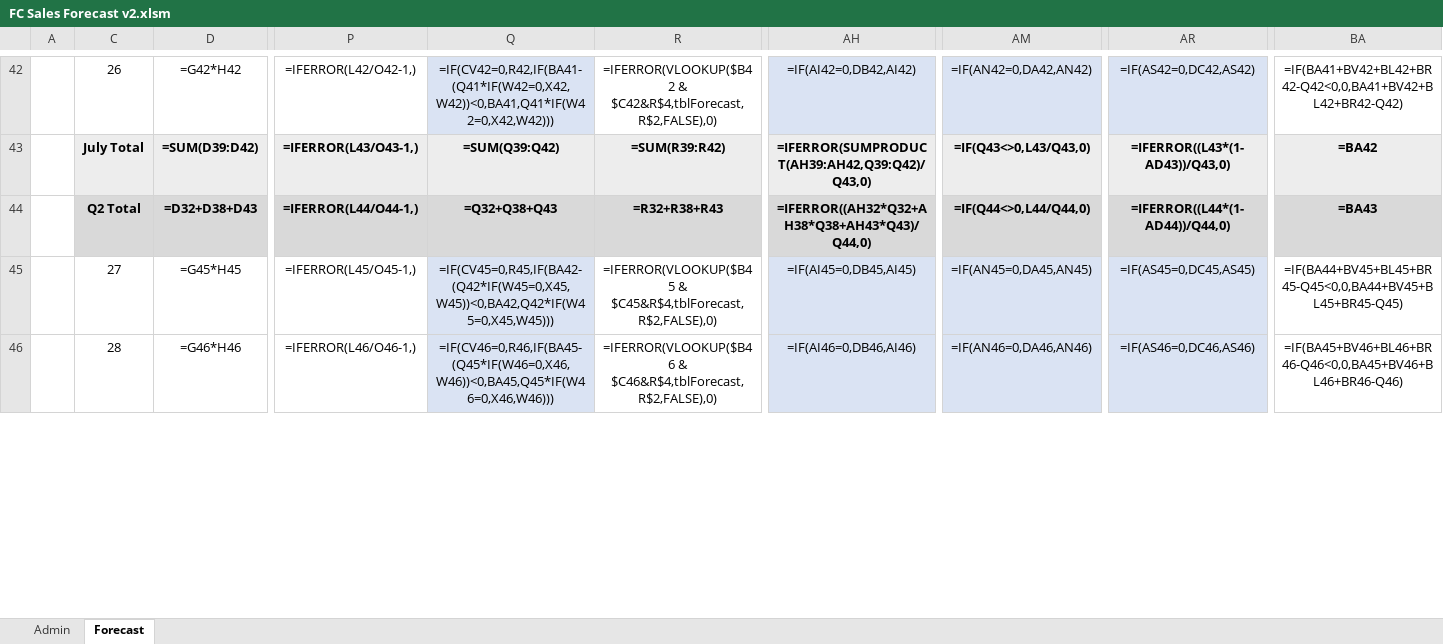
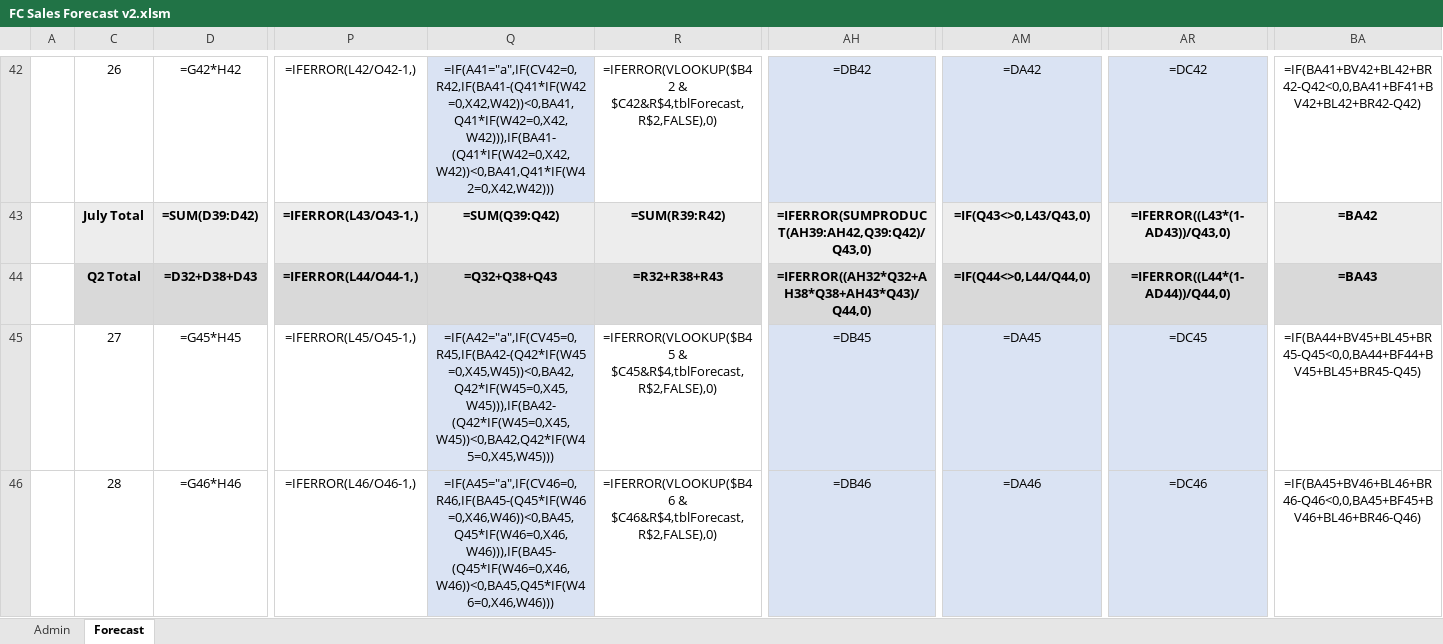
Before and after one commit to marilyncnn/Gym-FCF2, an Excel workbook: excel/FC Sales Forecast v2.xlsm, sheet Forecast, drawn as a sheet; only a part is shown, gaps mark what is left out; values as stored, in another font and other column widths than the file's, no borders; formulas are shown in place of their values; charts and pictures and conditional formats not drawn; the diff covers the shown part only; the diff names each change by its address in the sheet, - before the commit and + after, or states it on an @@ line.

```diff
--- a/excel/FC Sales Forecast v2.xlsm (sheet Forecast)
+++ b/excel/FC Sales Forecast v2.xlsm (sheet Forecast)
-Q42: =IF(CV42=0,R42,IF(BA41-(Q41*IF(W42=0,X42,W42))<0,BA41,Q41*IF(W42=0,X42,W42)))
+Q42: =IF(A41="a",IF(CV42=0,R42,IF(BA41-(Q41*IF(W42=0,X42,W42))<0,BA41,Q41*IF(W42=0,X42,W42))),IF(BA41-(Q41*IF(W42=0,X42,W42))<0,BA41,Q41*IF(W42=0,X42,W42)))
-AH42: =IF(AI42=0,DB42,AI42)
+AH42: =DB42
-AM42: =IF(AN42=0,DA42,AN42)
+AM42: =DA42
-AR42: =IF(AS42=0,DC42,AS42)
+AR42: =DC42
-BA42: =IF(BA41+BV42+BL42+BR42-Q42<0,0,BA41+BV42+BL42+BR42-Q42)
+BA42: =IF(BA41+BV42+BL42+BR42-Q42<0,0,BA41+BF41+BV42+BL42+BR42-Q42)
-Q45: =IF(CV45=0,R45,IF(BA42-(Q42*IF(W45=0,X45,W45))<0,BA42,Q42*IF(W45=0,X45,W45)))
+Q45: =IF(A42="a",IF(CV45=0,R45,IF(BA42-(Q42*IF(W45=0,X45,W45))<0,BA42,Q42*IF(W45=0,X45,W45))),IF(BA42-(Q42*IF(W45=0,X45,W45))<0,BA42,Q42*IF(W45=0,X45,W45)))
-AH45: =IF(AI45=0,DB45,AI45)
+AH45: =DB45
-AM45: =IF(AN45=0,DA45,AN45)
+AM45: =DA45
-AR45: =IF(AS45=0,DC45,AS45)
+AR45: =DC45
-BA45: =IF(BA44+BV45+BL45+BR45-Q45<0,0,BA44+BV45+BL45+BR45-Q45)
+BA45: =IF(BA44+BV45+BL45+BR45-Q45<0,0,BA44+BF44+BV45+BL45+BR45-Q45)
-Q46: =IF(CV46=0,R46,IF(BA45-(Q45*IF(W46=0,X46,W46))<0,BA45,Q45*IF(W46=0,X46,W46)))
+Q46: =IF(A45="a",IF(CV46=0,R46,IF(BA45-(Q45*IF(W46=0,X46,W46))<0,BA45,Q45*IF(W46=0,X46,W46))),IF(BA45-(Q45*IF(W46=0,X46,W46))<0,BA45,Q45*IF(W46=0,X46,W46)))
-AH46: =IF(AI46=0,DB46,AI46)
+AH46: =DB46
-AM46: =IF(AN46=0,DA46,AN46)
+AM46: =DA46
-AR46: =IF(AS46=0,DC46,AS46)
+AR46: =DC46
-BA46: =IF(BA45+BV46+BL46+BR46-Q46<0,0,BA45+BV46+BL46+BR46-Q46)
+BA46: =IF(BA45+BV46+BL46+BR46-Q46<0,0,BA45+BF45+BV46+BL46+BR46-Q46)
```
Also changed, not shown: 215 edited cells elsewhere in this sheet, 1 other file.
